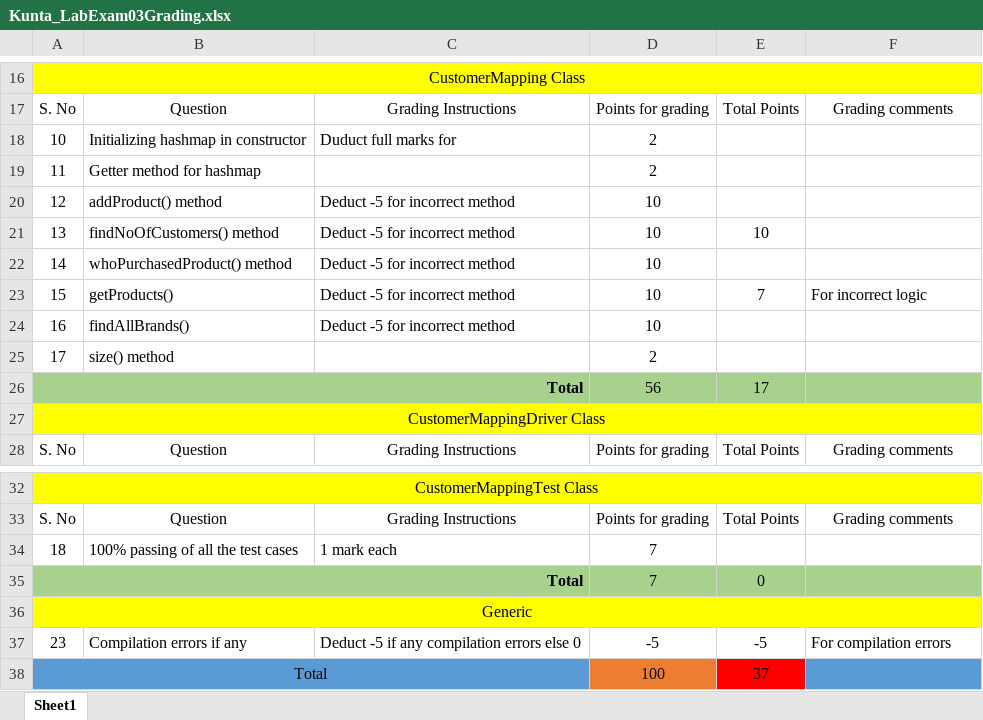
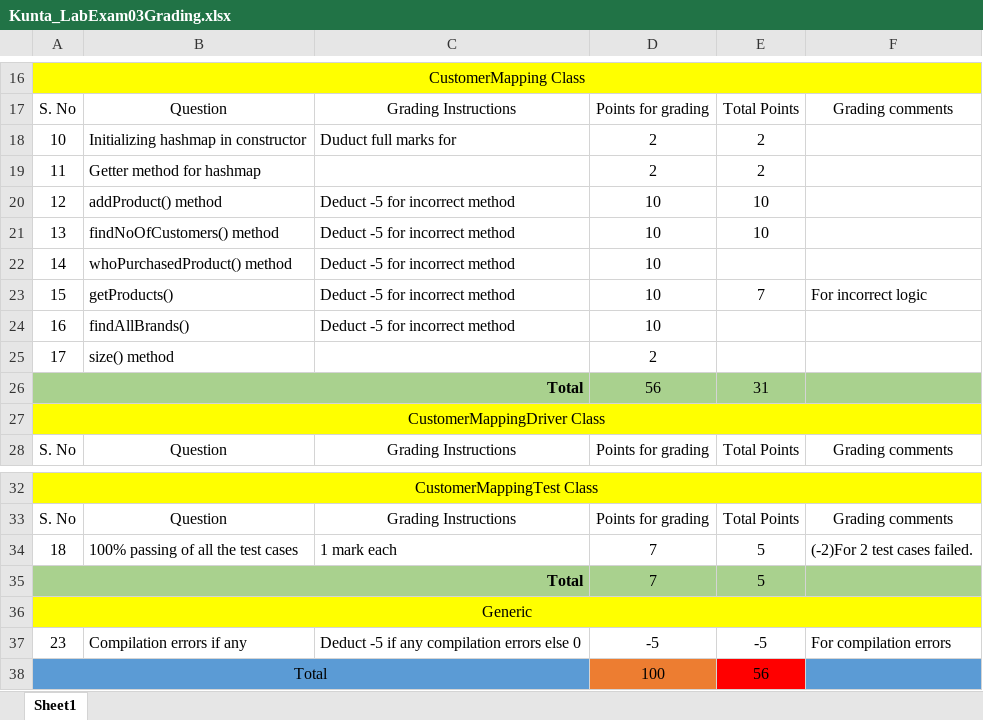
Before and after one commit to vennela-cheekoti/LabExam3Rubrics, an Excel workbook: Kunta_LabExam03Grading.xlsx, sheet Sheet1, drawn as a sheet; only a part is shown, gaps mark what is left out; values as stored, in another font and other column widths than the file's, no borders; table styles not drawn; the diff names each change by its address in the sheet, - before the commit and + after, or states it on an @@ line.

```diff
--- a/Kunta_LabExam03Grading.xlsx (sheet Sheet1)
+++ b/Kunta_LabExam03Grading.xlsx (sheet Sheet1)
-E18:E19: (empty)
+E18:E19: 2
-E20: (empty)
+E20: 10
-E26: 17
+E26: 31
-E34: (empty)
+E34: 5
-F34: (empty)
+F34: (-2)For 2 test cases failed.
-E35: 0
+E35: 5
-E38: 37
+E38: 56
```
Also changed, not shown: Goriparthi_LabExam03Grading.xlsx, Kumbham_LabExam03Grading.xlsx, 6 other files.
